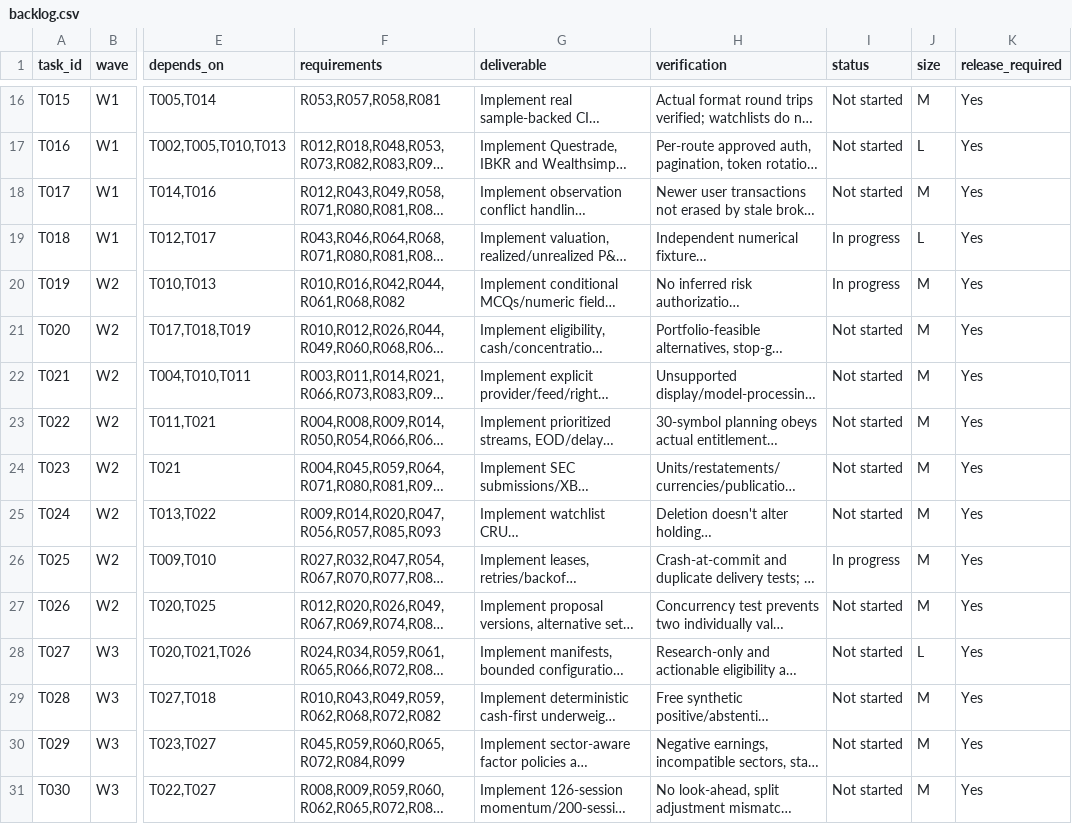
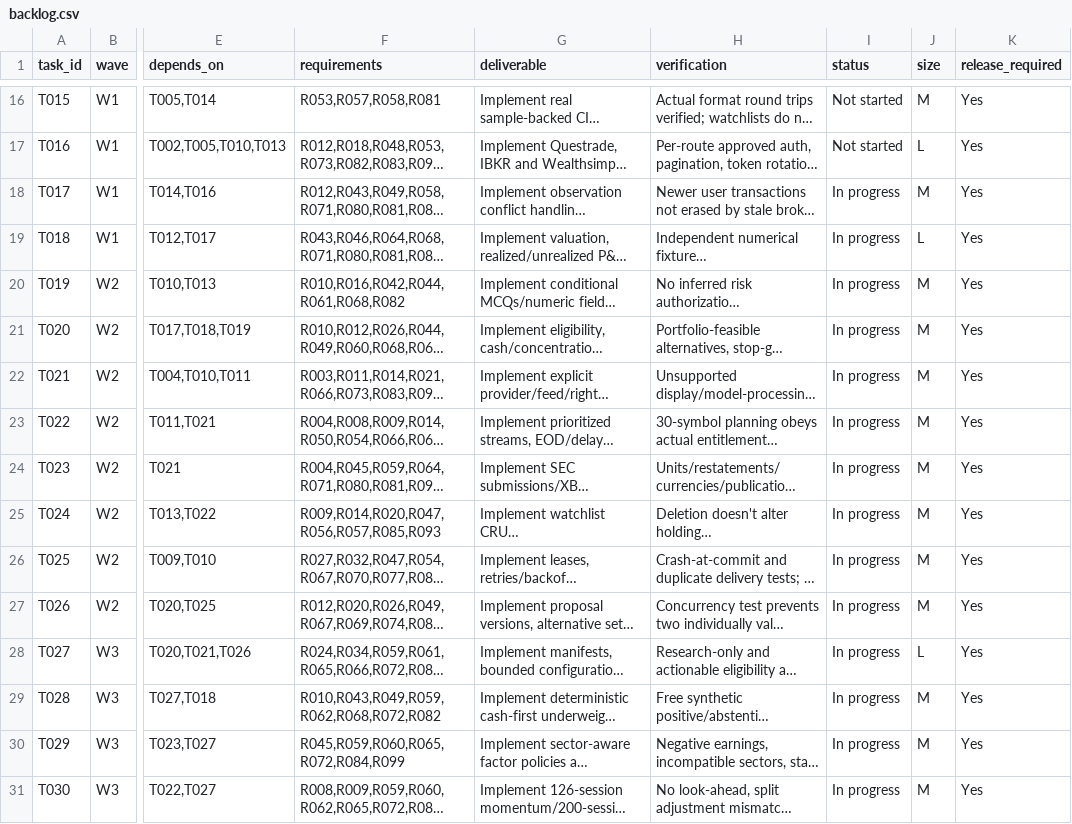
Before and after one commit to shaangill025/quantweave, a CSV file: docs/spec/planning/backlog.csv, drawn as a sheet; only a part is shown, gaps mark what is left out; long unchanged cells end in …; the diff covers the shown part only; the diff names each change by its address in the sheet, - before the commit and + after, or states it on an @@ line.

Commit message:
Backlog: mark 35 tasks with merged increments as In progress
Every task changed has a receipt in docs/receipts/ stating "Status: In progress", and its increments are merged on main. Only status fields change; no task is marked complete.

```diff
--- a/docs/spec/planning/backlog.csv
+++ b/docs/spec/planning/backlog.csv
-I18 (status): Not started
+I18 (status): In progress
-I21:I25 (status): Not started
+I21:I25 (status): In progress
-I27:I31 (status): Not started
+I27:I31 (status): In progress
```
Also changed, not shown: 24 edited cells elsewhere in this file, 1 other file.
